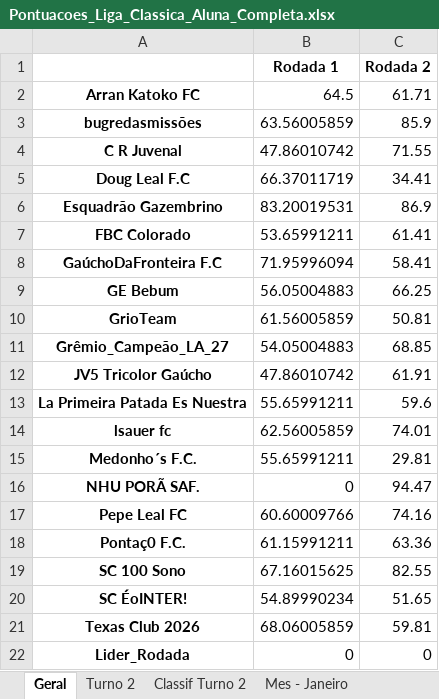
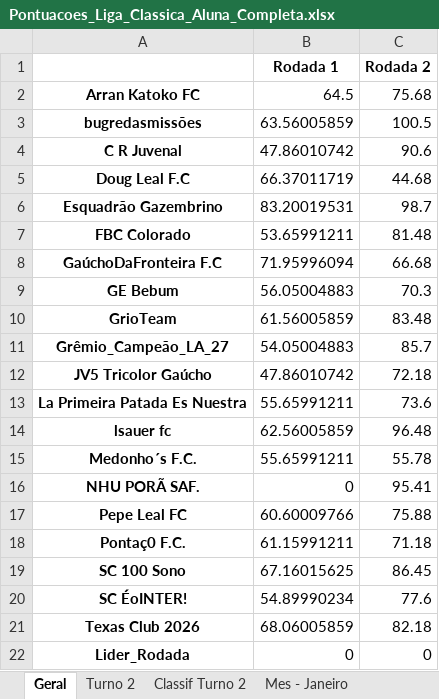
Before and after one commit to FernandoBC23/cartola_2026, an Excel workbook: liga_classica/datasets_liga_classica/Pontuacoes_Liga_Classica_Aluna_Completa.xlsx, sheet Geral, drawn as a sheet; values as stored, in another font and other column widths than the file's, no borders; the diff names each change by its address in the sheet, - before the commit and + after, or states it on an @@ line.

```diff
--- a/liga_classica/datasets_liga_classica/Pontuacoes_Liga_Classica_Aluna_Completa.xlsx (sheet Geral)
+++ b/liga_classica/datasets_liga_classica/Pontuacoes_Liga_Classica_Aluna_Completa.xlsx (sheet Geral)
-C2 (Rodada 2): 61.71
+C2 (Rodada 2): 75.68
-C3 (Rodada 2): 85.9
+C3 (Rodada 2): 100.5
-C4 (Rodada 2): 71.55
+C4 (Rodada 2): 90.6
-C5 (Rodada 2): 34.41
+C5 (Rodada 2): 44.68
-C6 (Rodada 2): 86.9
+C6 (Rodada 2): 98.7
-C7 (Rodada 2): 61.41
+C7 (Rodada 2): 81.48
-C8 (Rodada 2): 58.41
+C8 (Rodada 2): 66.68
-C9 (Rodada 2): 66.25
+C9 (Rodada 2): 70.3
-C10 (Rodada 2): 50.81
+C10 (Rodada 2): 83.48
-C11 (Rodada 2): 68.85
+C11 (Rodada 2): 85.7
-C12 (Rodada 2): 61.91
+C12 (Rodada 2): 72.18
-C13 (Rodada 2): 59.6
+C13 (Rodada 2): 73.6
-C14 (Rodada 2): 74.01
+C14 (Rodada 2): 96.48
-C15 (Rodada 2): 29.81
+C15 (Rodada 2): 55.78
-C16 (Rodada 2): 94.47
+C16 (Rodada 2): 95.41
-C17 (Rodada 2): 74.16
+C17 (Rodada 2): 75.88
-C18 (Rodada 2): 63.36
+C18 (Rodada 2): 71.18
-C19 (Rodada 2): 82.55
+C19 (Rodada 2): 86.45
-C20 (Rodada 2): 51.65
+C20 (Rodada 2): 77.6
-C21 (Rodada 2): 59.81
+C21 (Rodada 2): 82.18
```
Also changed, not shown: sheet Mes - Fevereiro, libertadores/datasets_liberta/classificacao_por_grupo_fase_1.xlsx, libertadores/datasets_liberta/resultados_fase_1.xlsx, 55 other files.
